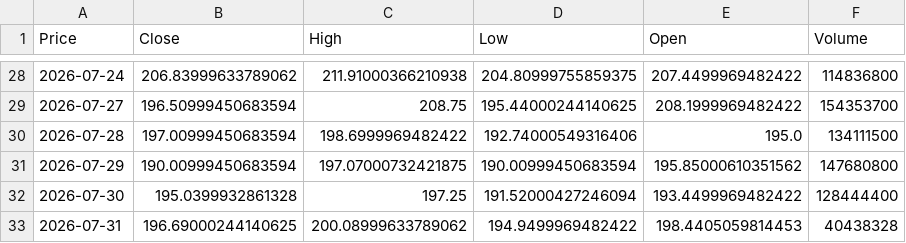
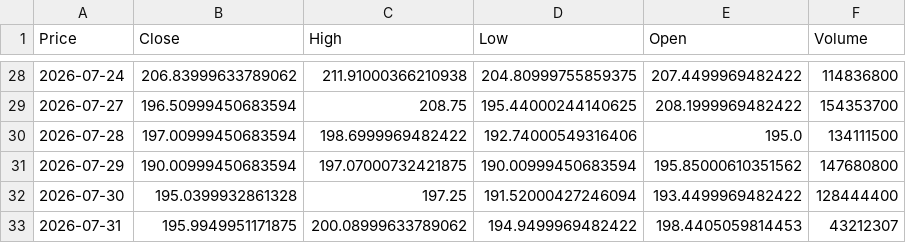
Before and after one commit to SENTINEL331/SENTINEL, a CSV file: data/raw/NVDA_1D.csv, drawn as a sheet; only a part is shown, gaps mark what is left out; the diff names each change by its address in the sheet, - before the commit and + after, or states it on an @@ line.

```diff
--- a/data/raw/NVDA_1D.csv
+++ b/data/raw/NVDA_1D.csv
-B33 (Close): 196.69000244140625
+B33 (Close): 195.9949951171875
-F33 (Volume): 40438328
+F33 (Volume): 43212307
```
Also changed, not shown: data/raw/AAPL_1D.csv, data/raw/MSFT_1D.csv, 4 other files.
